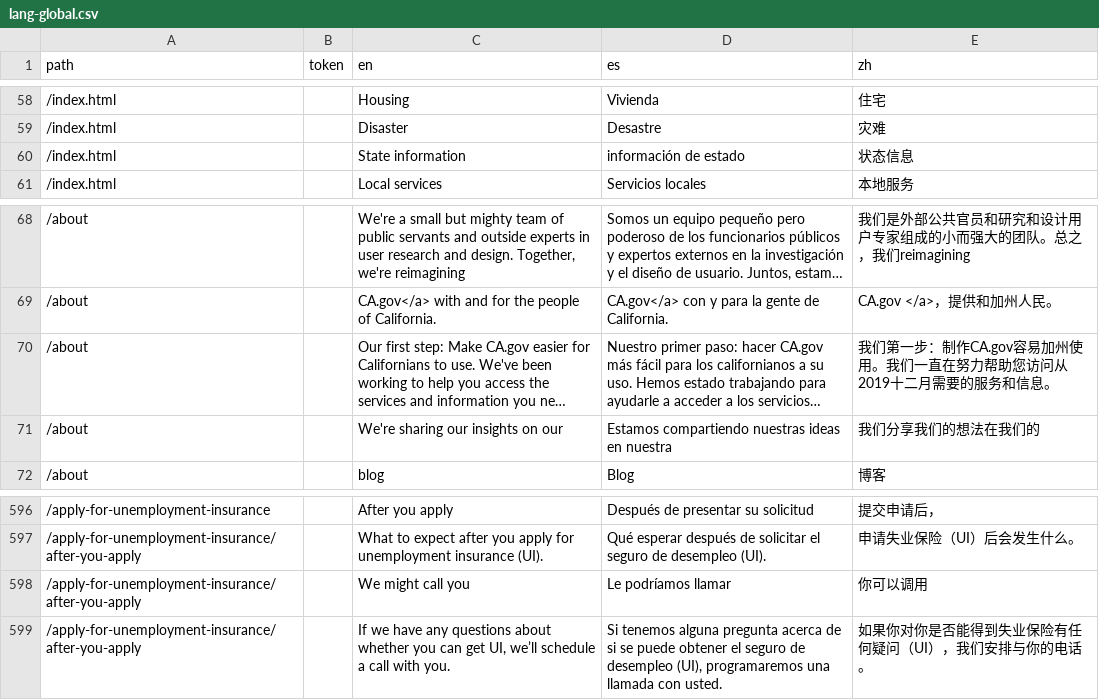
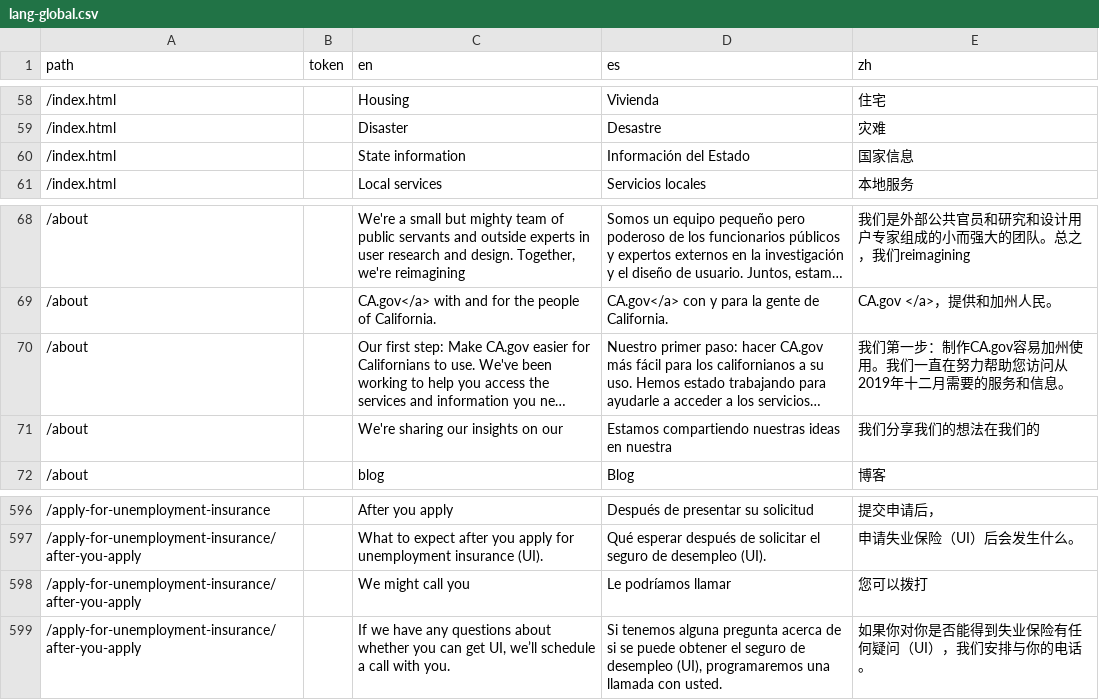
Before and after one commit to cagov/Alpha, a CSV file: src/lang-global.csv, drawn as a sheet; only a part is shown, gaps mark what is left out; long unchanged cells end in …; the diff names each change by its address in the sheet, - before the commit and + after, or states it on an @@ line.

Commit message:
moved translation strings to html template

```diff
--- a/src/lang-global.csv
+++ b/src/lang-global.csv
-D60 (es): información de estado
+D60 (es): Información del Estado
-E60 (zh): 状态信息
+E60 (zh): 国家信息
-E70 (zh): …访问从2019十二月需…
+E70 (zh): …访问从2019年十二月需…
-E598 (zh): 你可以调用
+E598 (zh): 您可以拨打
```
Also changed, not shown: 5 other files.
